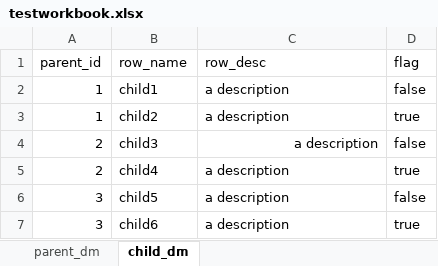
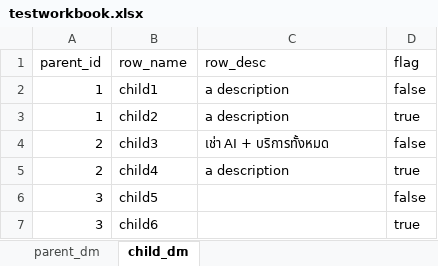
Before and after one commit to Wez-Aii/Psycopg2DatabaseSetup, an Excel workbook: testworkbook.xlsx, sheet child_dm, drawn as a sheet; values as stored, in another font and other column widths than the file's, no borders; the diff names each change by its address in the sheet, - before the commit and + after, or states it on an @@ line.

```diff
--- a/testworkbook.xlsx (sheet child_dm)
+++ b/testworkbook.xlsx (sheet child_dm)
-C4 (row_desc): a description
+C4 (row_desc): เช่า AI + บริการทั้งหมด
-C4 alignment: right
+C4 alignment: left
-C6:C7 (row_desc): a description
+C6:C7 (row_desc): (empty)
```
Also changed, not shown: 1 other file.
